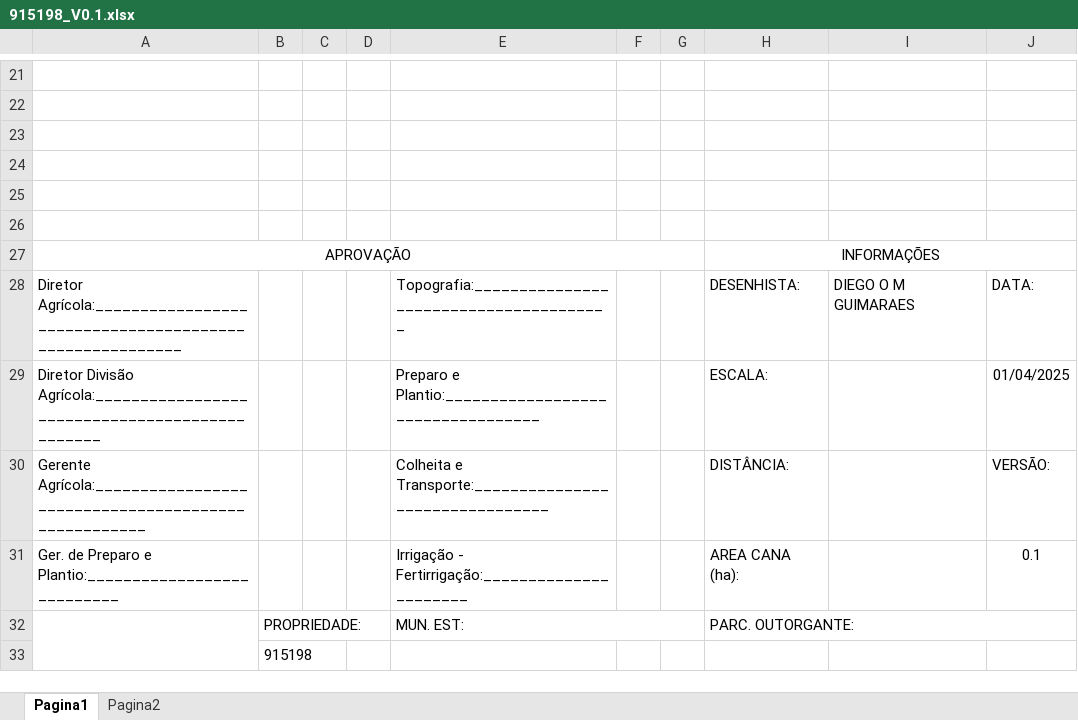
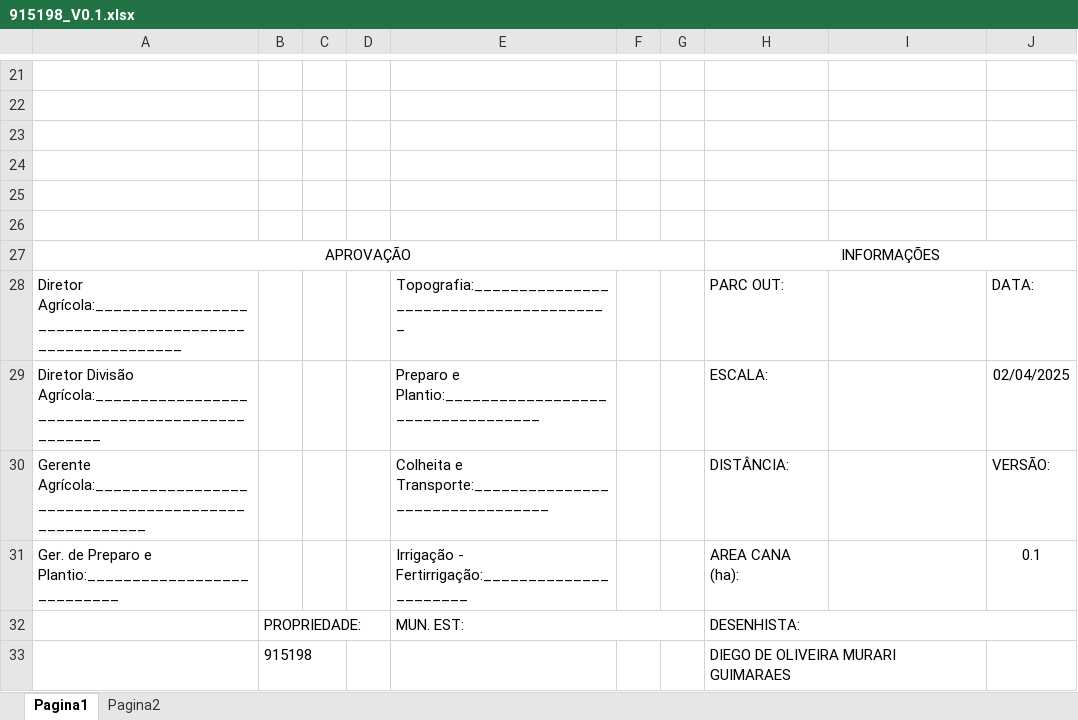
Before and after one commit to DiegoMurari/DXF-CEVASA, an Excel workbook: output/915198_V0.1.xlsx, sheet Pagina1, drawn as a sheet; only a part is shown, gaps mark what is left out; values as stored, in another font and other column widths than the file's, no borders; charts and pictures not drawn; the diff names each change by its address in the sheet, - before the commit and + after, or states it on an @@ line.

```diff
--- a/output/915198_V0.1.xlsx (sheet Pagina1)
+++ b/output/915198_V0.1.xlsx (sheet Pagina1)
-H28: DESENHISTA:
+H28: PARC OUT:
-I28: DIEGO O M GUIMARAES
+I28: (empty)
-J29: 01/04/2025
+J29: 02/04/2025
-A32:A33 merged
-H32: PARC. OUTORGANTE:
+H32: DESENHISTA:
-H33: (empty)
+H33: DIEGO DE OLIVEIRA MURARI GUIMARAES
+H33:I33 merged
```
Also changed, not shown: sheet Pagina2, charts or pictures, output/915015_V0.1.xlsx, resources/excel/Planilha_template.xlsx, 10 other files.
